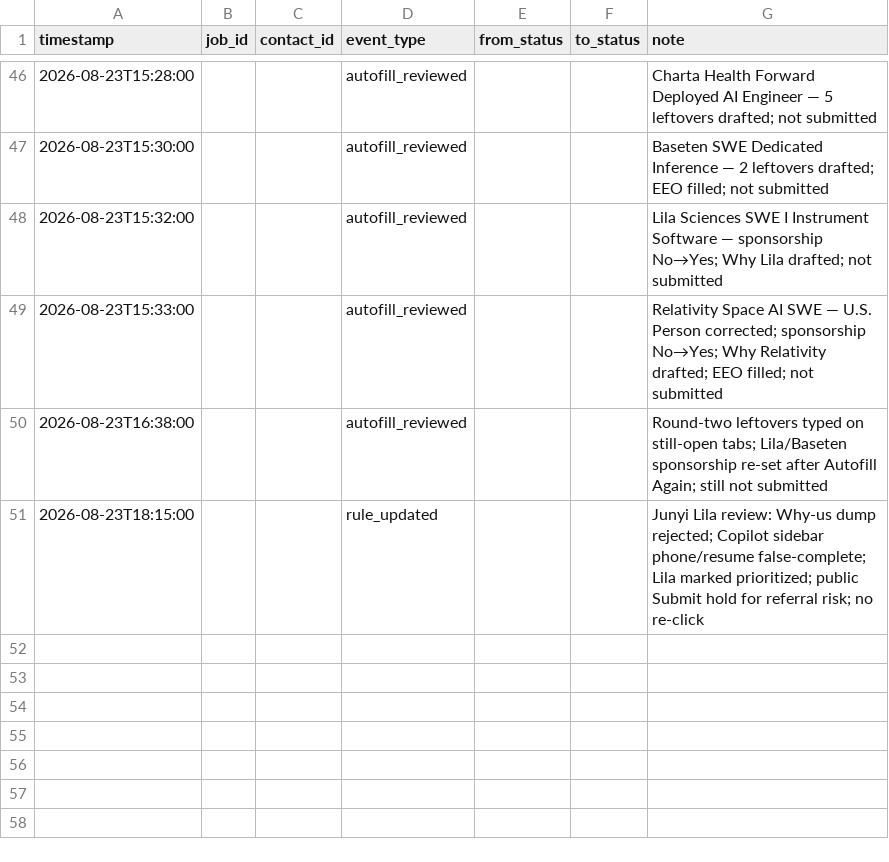
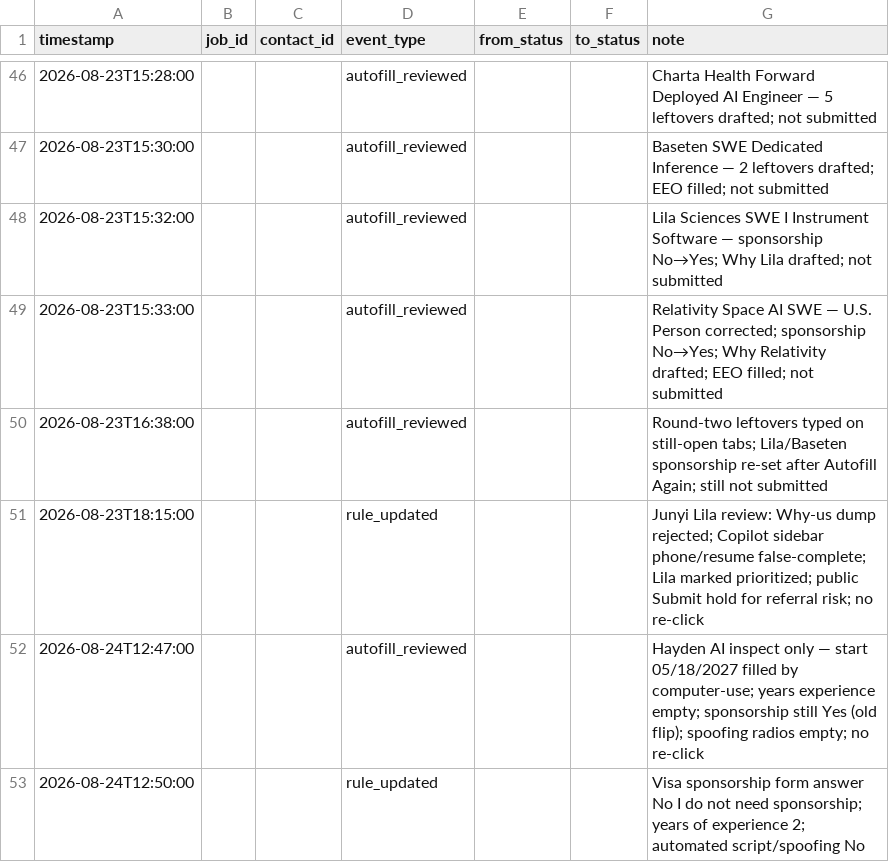
Before and after one commit to JunyiZhou-Conny/job-search-2026-2027-starter, a CSV file: data/activity_log.csv, drawn as a sheet; only a part is shown, gaps mark what is left out; the diff names each change by its address in the sheet, - before the commit and + after, or states it on an @@ line.

```diff
--- a/data/activity_log.csv
+++ b/data/activity_log.csv
+row 52: 2026-08-24T12:47:00 |  |  | autofill_reviewed |  |  | Hayden AI inspect only — start 05/18/2027 filled by computer-use; years experience empty; sponsorship still Yes (old flip); spoofing radios empty; no re-click
+row 53: 2026-08-24T12:50:00 |  |  | rule_updated |  |  | Visa sponsorship form answer No I do not need sponsorship; years of experience 2; automated script/spoofing No
```
Also changed, not shown: 8 other files.
